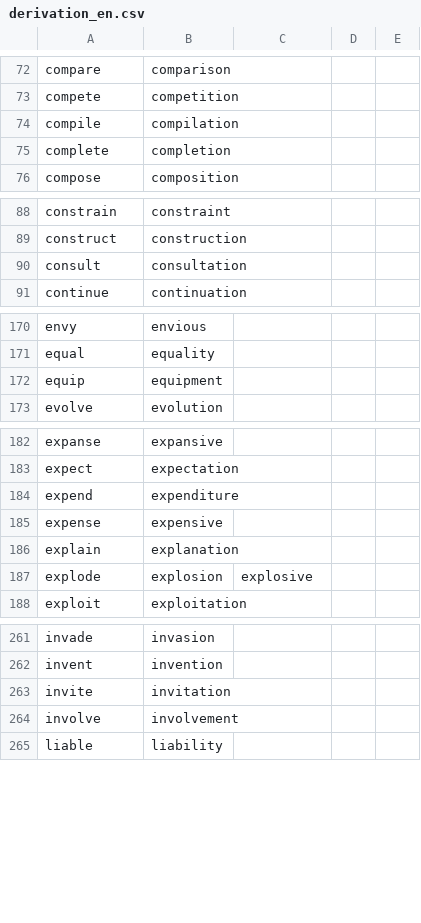
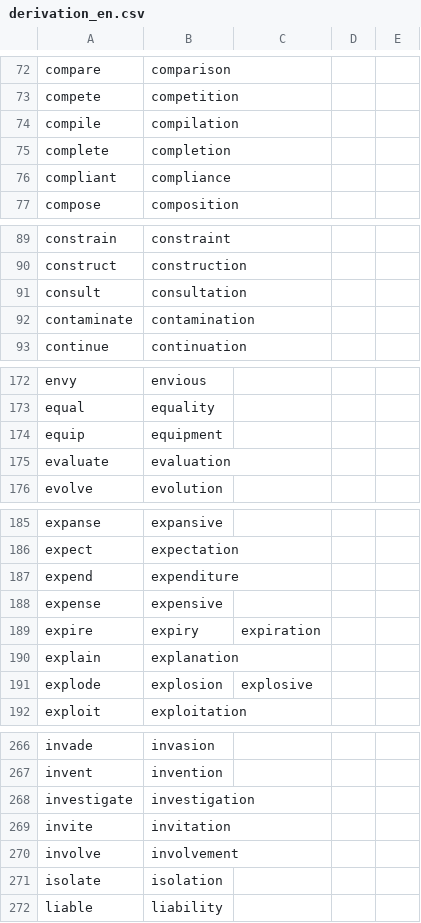
Before and after one commit to msg-systems/holmes-extractor, a CSV file: holmes_extractor/data/derivation_en.csv, drawn as a sheet; only a part is shown, gaps mark what is left out; the diff covers the shown part only.

Commit message:
Added English derivation entries

```diff
--- a/holmes_extractor/data/derivation_en.csv
+++ b/holmes_extractor/data/derivation_en.csv
@@ -75,2 +75,3 @@ compile,compilation
 complete,completion
+compliant,compliance
 compose,composition
@@ -90,2 +91,3 @@ construct,construction
 consult,consultation
+contaminate,contamination
 continue,continuation
@@ -172,2 +174,3 @@ equal,equality
 equip,equipment
+evaluate,evaluation
 evolve,evolution
@@ -185,2 +188,3 @@ expend,expenditure
 expense,expensive
+expire,expiry,expiration
 explain,explanation
@@ -262,4 +267,6 @@ invade,invasion
 invent,invention
+investigate,investigation
 invite,invitation
 involve,involvement
+isolate,isolation
 liable,liability
```
Also changed, not shown: 9 added rows and 1 edited cell elsewhere in this file.
